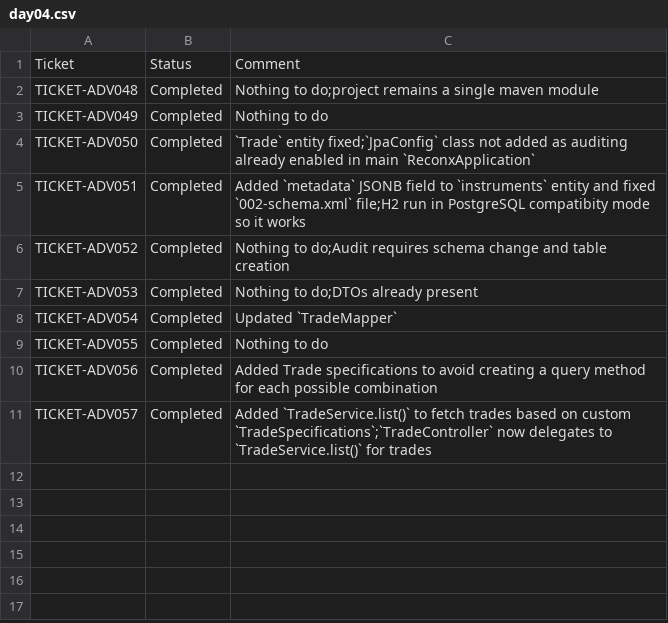
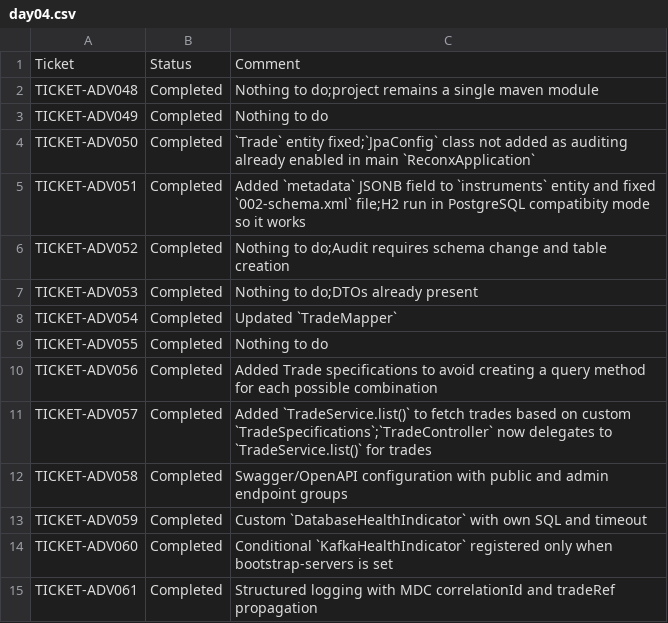
Before and after one commit to pshavela/db2026-reconX, a CSV file: tracking-progress/day04.csv, drawn as a sheet.

Commit message:
Added TICKET-ADV058 to ADV061 as completed in day04 tracking

```diff
--- a/tracking-progress/day04.csv
+++ b/tracking-progress/day04.csv
@@ -11 +11,5 @@ TICKET-ADV056,Completed,Added Trade specifications to avoid creating a query met
 TICKET-ADV057,Completed,Added `TradeService.list()` to fetch trades based on custom `TradeSpecifications`;`TradeController` now delegates to `TradeService.list()` for trades
+TICKET-ADV058,Completed,Swagger/OpenAPI configuration with public and admin endpoint groups
+TICKET-ADV059,Completed,Custom `DatabaseHealthIndicator` with own SQL and timeout
+TICKET-ADV060,Completed,Conditional `KafkaHealthIndicator` registered only when bootstrap-servers is set
+TICKET-ADV061,Completed,Structured logging with MDC correlationId and tradeRef propagation
```
